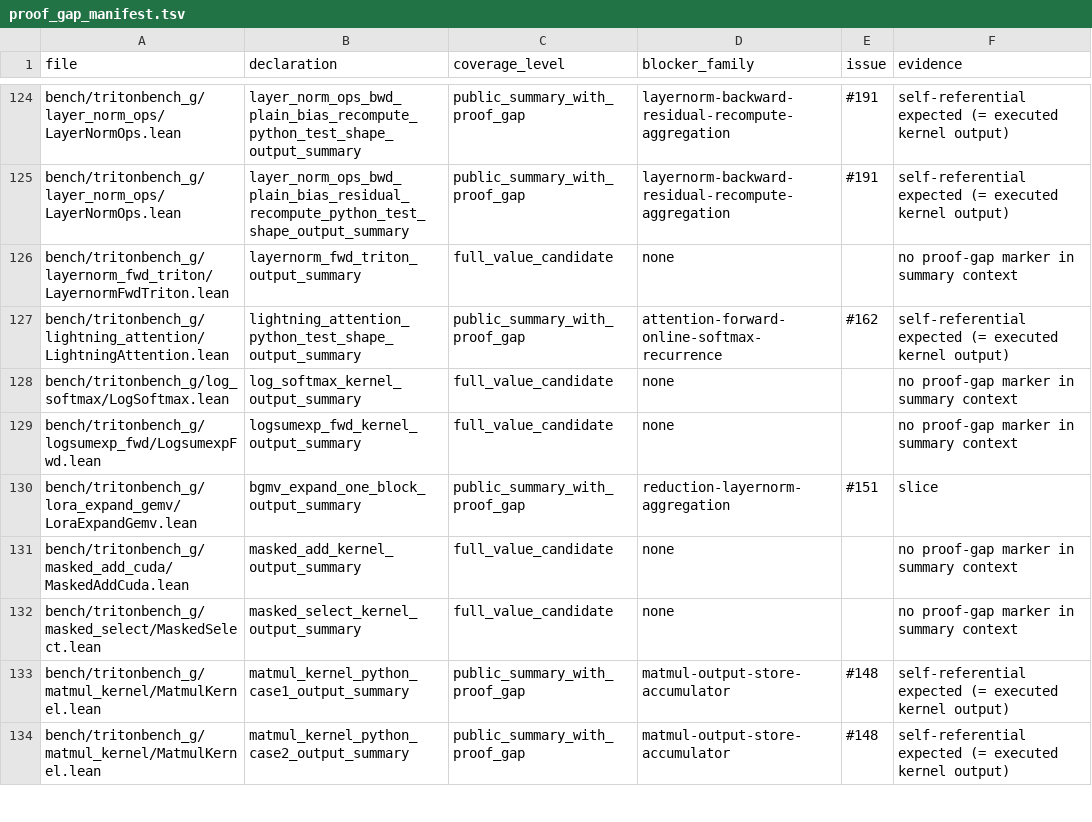
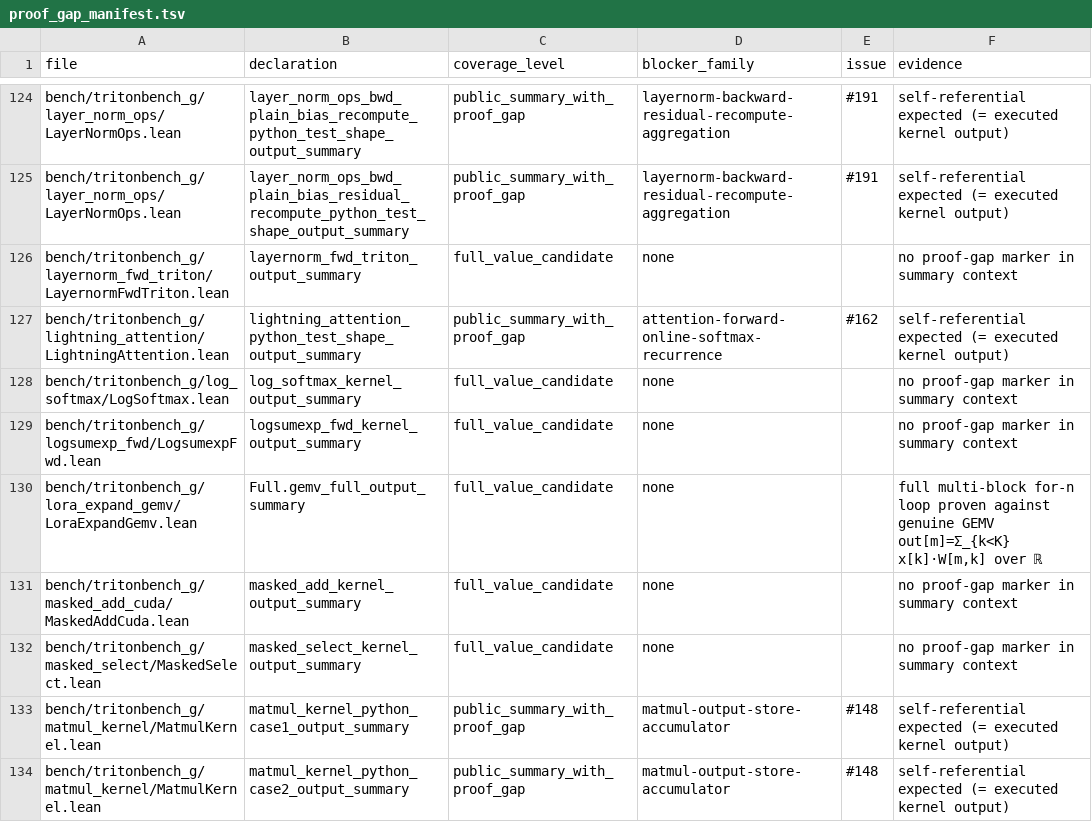
Before and after one commit to Lizn-zn/VeriTile, a TSV file: bench/tritonbench_g/proof_gap_manifest.tsv, drawn as a sheet; only a part is shown, gaps mark what is left out; removed rows and columns are numbered as before the commit, all else as after; the diff names each change by its address in the sheet, - before the commit and + after, or states it on an @@ line.

```diff
--- a/bench/tritonbench_g/proof_gap_manifest.tsv
+++ b/bench/tritonbench_g/proof_gap_manifest.tsv
-row 130: bench/tritonbench_g/lora_expand_gemv/LoraExpandGemv.lean | bgmv_expand_one_block_output_summary | public_summary_with_proof_gap | reduction-layernorm-aggregation | #151 | slice
+row 130: bench/tritonbench_g/lora_expand_gemv/LoraExpandGemv.lean | Full.gemv_full_output_summary | full_value_candidate | none |  | full multi-block for-n loop proven against genuine GEMV out[m]=Σ_{k<K} x[k]·W[m,k] over ℝ
```
Also changed, not shown: 1 other file.
